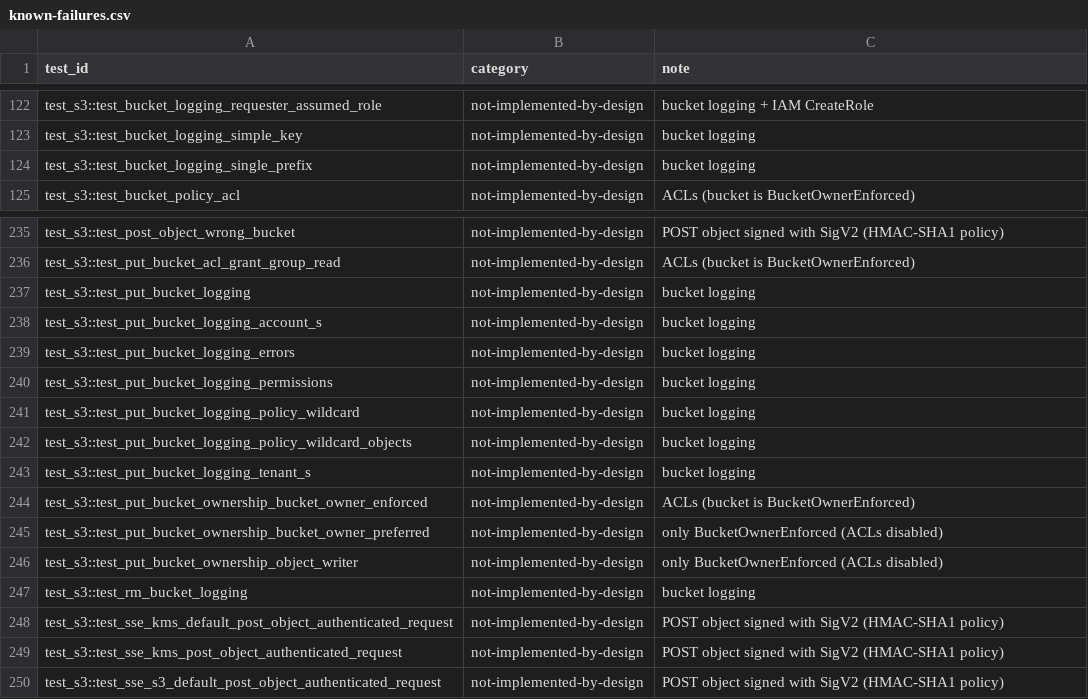
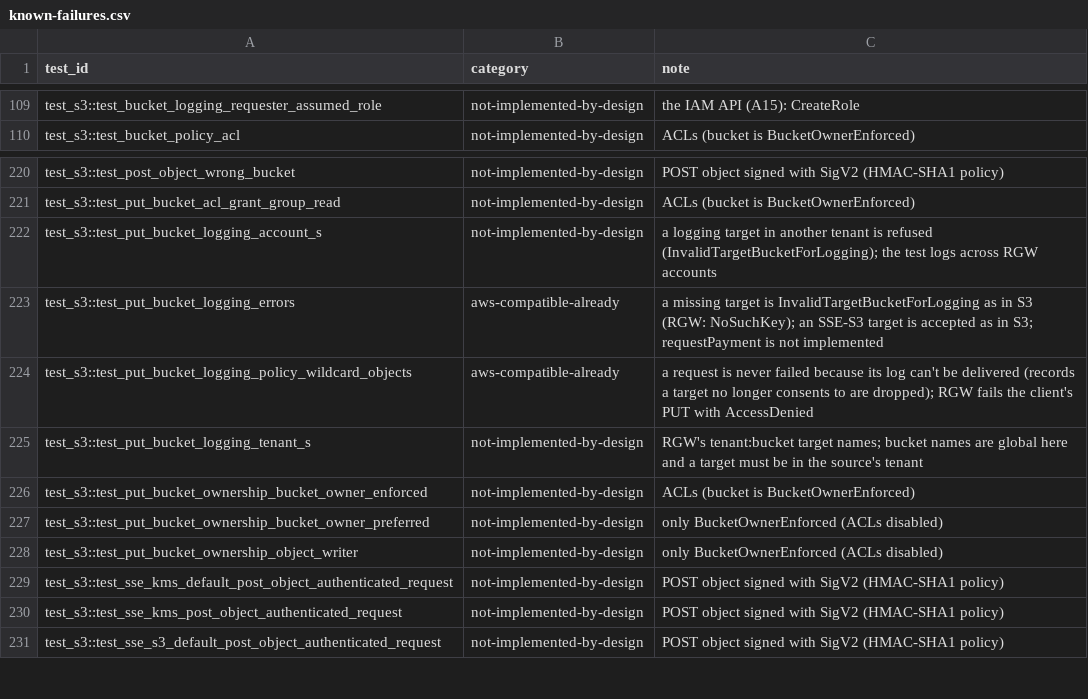
Before and after one commit to object-io/objectio, a CSV file: scripts/s3-tests/known-failures.csv, drawn as a sheet; only a part is shown, gaps mark what is left out; removed rows and columns are numbered as before the commit, all else as after; the diff covers the shown part only; the diff names each change by its address in the sheet, - before the commit and + after, or states it on an @@ line.

Commit message:
gateway: bucket logging (A12) (#159)
PutBucketLogging / GetBucketLogging (?logging): every request on a logged
bucket becomes a line of S3's server access log format (26 fields),
delivered as objects into the target bucket, named
<prefix>YYYY-mm-DD-HH-MM-SS-<unique> or partitioned
(<prefix><owner>/<region>/<bucket>/YYYY/MM/DD/...).

- Configuration: a bucket setting in meta (no proto change), cached per
  gateway for 10 s. Only the bucket owner (or the system admin) sets it;
  an empty BucketLoggingStatus turns it off. The target must exist, be in
  the source's tenant (or the system's), not be the source, not log
  itself, and its policy must allow Service logging.s3.amazonaws.com
  s3:PutObject on <target>/<prefix> for the source (aws:SourceArn,
  aws:SourceAccount), as in S3; a grant to "*" is not consent.
- Recording: the audit layer, which sees every request, finishes the
  record when the response body ends and appends it to a spool on the
  gateway's disk (the audit spool's code, its own directory:
  --bucket-log-spool, default <audit-spool>/bucket-logging; aio
  <data>/bucket-log-spool). Copies add REST.COPY.OBJECT_GET to the
  source's log; batch deletes a BATCH.DELETE.OBJECT per key.
- Delivery: batched per destination, written once the first record is
  --bucket-log-roll-secs old (300) or at --bucket-log-max-records; the
  target's consent checked again per batch; the cursor moves only past
  written batches, so records survive a killed gateway (at least once).
  A request never waits for, or fails because of, its log.

ceph s3-tests: 19 of the 39 logging tests that run pass; the other 20 are
categorized in known-failures.csv (S3's operation names and delivery where
the test expects RGW's, ACLs, SigV2, cross-tenant targets, the IAM API).
run.sh rolls log objects every 3 s and runs pytest with TZ=UTC.

```diff
--- a/scripts/s3-tests/known-failures.csv
+++ b/scripts/s3-tests/known-failures.csv
-C109 (note): bucket logging + IAM CreateRole
+C109 (note): the IAM API (A15): CreateRole
-row 123: test_s3::test_bucket_logging_simple_key | not-implemented-by-design | bucket logging
-row 124: test_s3::test_bucket_logging_single_prefix | not-implemented-by-design | bucket logging
-row 237: test_s3::test_put_bucket_logging | not-implemented-by-design | bucket logging
-C222 (note): bucket logging
+C222 (note): a logging target in another tenant is refused (InvalidTargetBucketForLogging); the test logs across RGW accounts
-B223 (category): not-implemented-by-design
+B223 (category): aws-compatible-already
-C223 (note): bucket logging
+C223 (note): a missing target is InvalidTargetBucketForLogging as in S3 (RGW: NoSuchKey); an SSE-S3 target is accepted as in S3; requestPayment is not implemented
-row 240: test_s3::test_put_bucket_logging_permissions | not-implemented-by-design | bucket logging
-row 241: test_s3::test_put_bucket_logging_policy_wildcard | not-implemented-by-design | bucket logging
-B224 (category): not-implemented-by-design
+B224 (category): aws-compatible-already
-C224 (note): bucket logging
+C224 (note): a request is never failed because its log can't be delivered (records a target no longer consents to are dropped); RGW fails the client's PUT with AccessDenied
-C225 (note): bucket logging
+C225 (note): RGW's tenant:bucket target names; bucket names are global here and a target must be in the source's tenant
-row 247: test_s3::test_rm_bucket_logging | not-implemented-by-design | bucket logging
```
Also changed, not shown: 13 removed rows and 27 edited cells elsewhere in this file, 20 other files.
